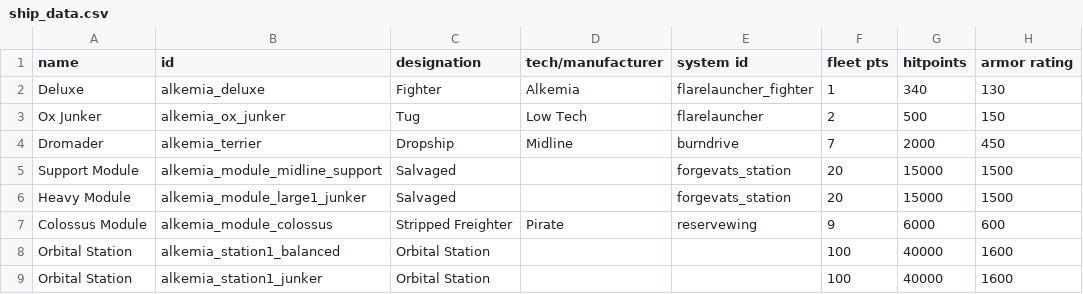
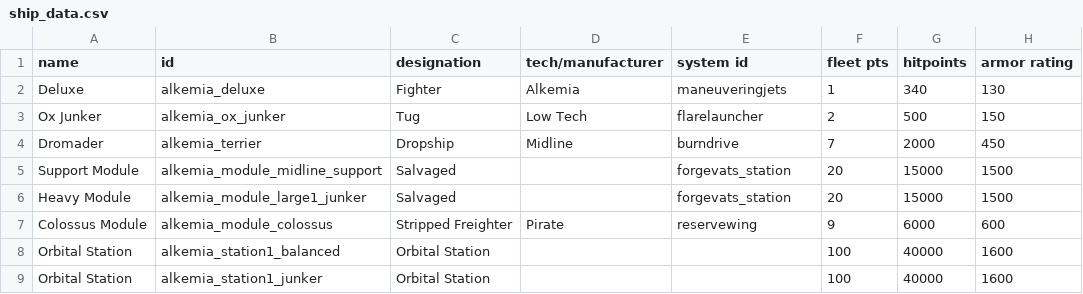
Before and after one commit to AlfredBroda/AlkemiaArmory, a CSV file: data/hulls/ship_data.csv, drawn as a sheet; only a part is shown; the diff names each change by its address in the sheet, - before the commit and + after, or states it on an @@ line.

```diff
--- a/data/hulls/ship_data.csv
+++ b/data/hulls/ship_data.csv
-E2 (system id): flarelauncher_fighter
+E2 (system id): maneuveringjets
```
Also changed, not shown: data/campaign/industries.csv, data/strings/descriptions.csv, 8 other files.
